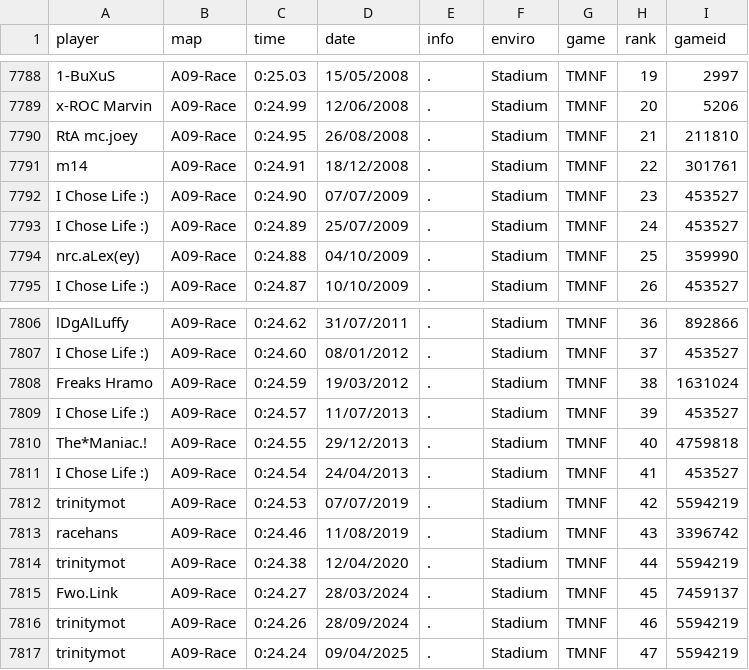
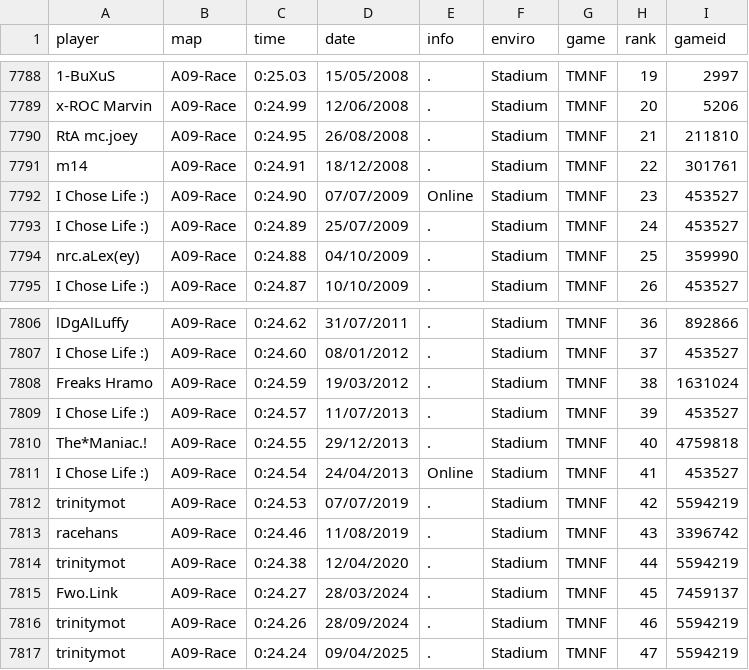
Before and after one commit to Loupphok/TWRC, a CSV file: data/WRDb.csv, drawn as a sheet; only a part is shown, gaps mark what is left out; the diff covers the shown part only.

```diff
--- a/data/WRDb.csv
+++ b/data/WRDb.csv
@@ -7791,3 +7791,3 @@ x-ROC Marvin;A09-Race;0:24.99;12/06/2008;.;Stadium;TMNF;20;5206
 m14;A09-Race;0:24.91;18/12/2008;.;Stadium;TMNF;22;301761
-I Chose Life :);A09-Race;0:24.90;07/07/2009;.;Stadium;TMNF;23;453527
+I Chose Life :);A09-Race;0:24.90;07/07/2009;Online;Stadium;TMNF;23;453527
 I Chose Life :);A09-Race;0:24.89;25/07/2009;.;Stadium;TMNF;24;453527
@@ -7810,3 +7810,3 @@ I Chose Life :);A09-Race;0:24.57;11/07/2013;.;Stadium;TMNF;39;453527
 The*Maniac.!;A09-Race;0:24.55;29/12/2013;.;Stadium;TMNF;40;4759818
-I Chose Life :);A09-Race;0:24.54;24/04/2013;.;Stadium;TMNF;41;453527
+I Chose Life :);A09-Race;0:24.54;24/04/2013;Online;Stadium;TMNF;41;453527
 trinitymot;A09-Race;0:24.53;07/07/2019;.;Stadium;TMNF;42;5594219
```
Also changed, not shown: 5 added rows and 6 edited cells elsewhere in this file.
